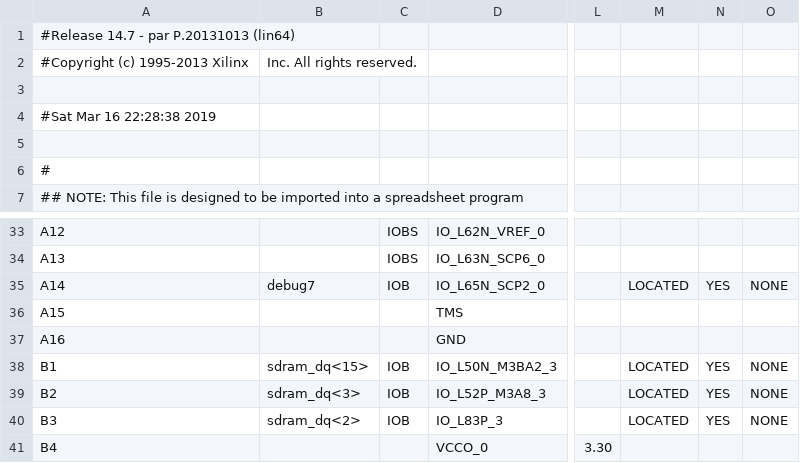
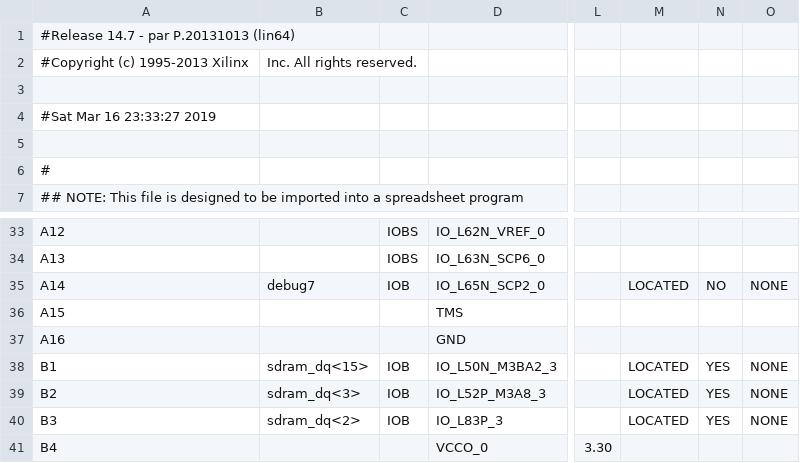
Before and after one commit to robertoalcantara/Ripeto, a CSV file: controller_test_pad.csv, drawn as a sheet; only a part is shown, gaps mark what is left out; the diff names each change by its address in the sheet, - before the commit and + after, or states it on an @@ line.

```diff
--- a/controller_test_pad.csv
+++ b/controller_test_pad.csv
-A4: #Sat Mar 16 22:28:38 2019
+A4: #Sat Mar 16 23:33:27 2019
-N35: YES
+N35: NO
```
Also changed, not shown: 3 other files.
